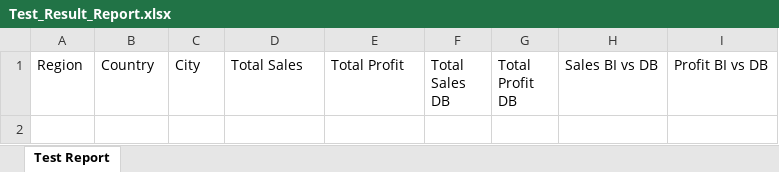
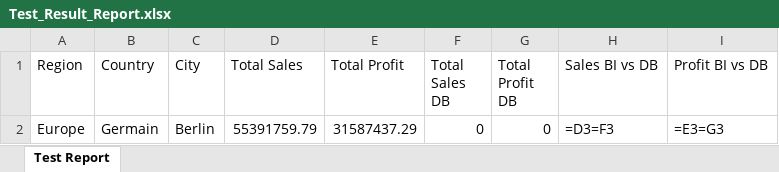
Before and after one commit to SakthivelSeeniv/my-app, an Excel workbook: reports/Test_Result_Report.xlsx, sheet Test Report, drawn as a sheet; values as stored, in another font and other column widths than the file's, no borders; formulas without a stored value are shown as written; the diff names each change by its address in the sheet, - before the commit and + after, or states it on an @@ line.

```diff
--- a/reports/Test_Result_Report.xlsx (sheet Test Report)
+++ b/reports/Test_Result_Report.xlsx (sheet Test Report)
+row 2: Europe | Germain | Berlin | 55391759.79 | 31587437.29 | 0 | 0 | =D3=F3 | =E3=G3
```
Also changed, not shown: 5 other files.
